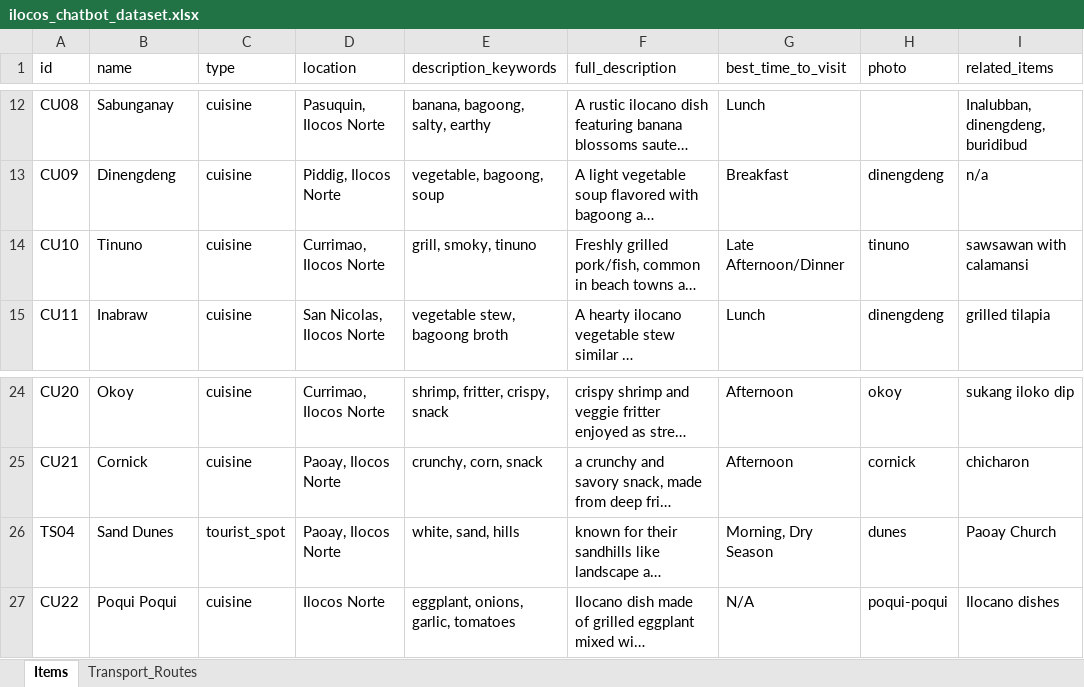
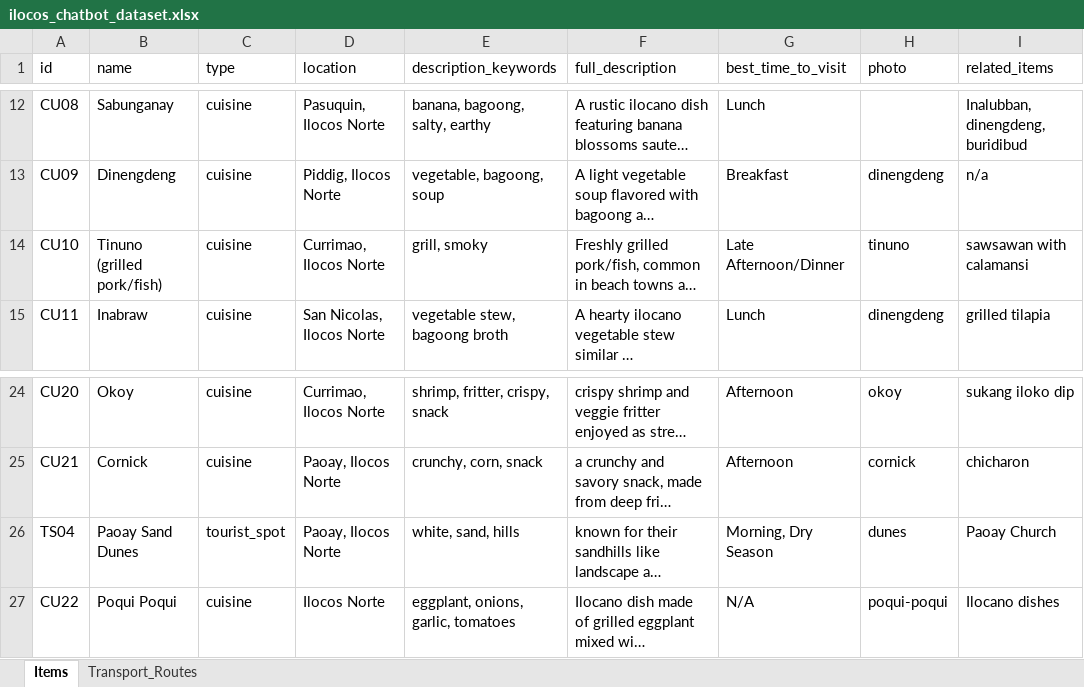
Before and after one commit to ysakiiiiiii/tourism-chatbot-mobile, an Excel workbook: backend/data/ilocos_chatbot_dataset.xlsx, sheet Items, drawn as a sheet; only a part is shown, gaps mark what is left out; long unchanged cells end in …; values as stored, in another font and other column widths than the file's, no borders; charts and pictures not drawn; the diff covers the shown part only; the diff names each change by its address in the sheet, - before the commit and + after, or states it on an @@ line.

```diff
--- a/backend/data/ilocos_chatbot_dataset.xlsx (sheet Items)
+++ b/backend/data/ilocos_chatbot_dataset.xlsx (sheet Items)
-B14 (name): Tinuno
+B14 (name): Tinuno (grilled pork/fish)
-E14 (description_keywords): grill, smoky, tinuno
+E14 (description_keywords): grill, smoky
-B26 (name): Sand Dunes
+B26 (name): Paoay Sand Dunes
```
Also changed, not shown: 41 added rows elsewhere in this sheet, charts or pictures, 25 other files.
